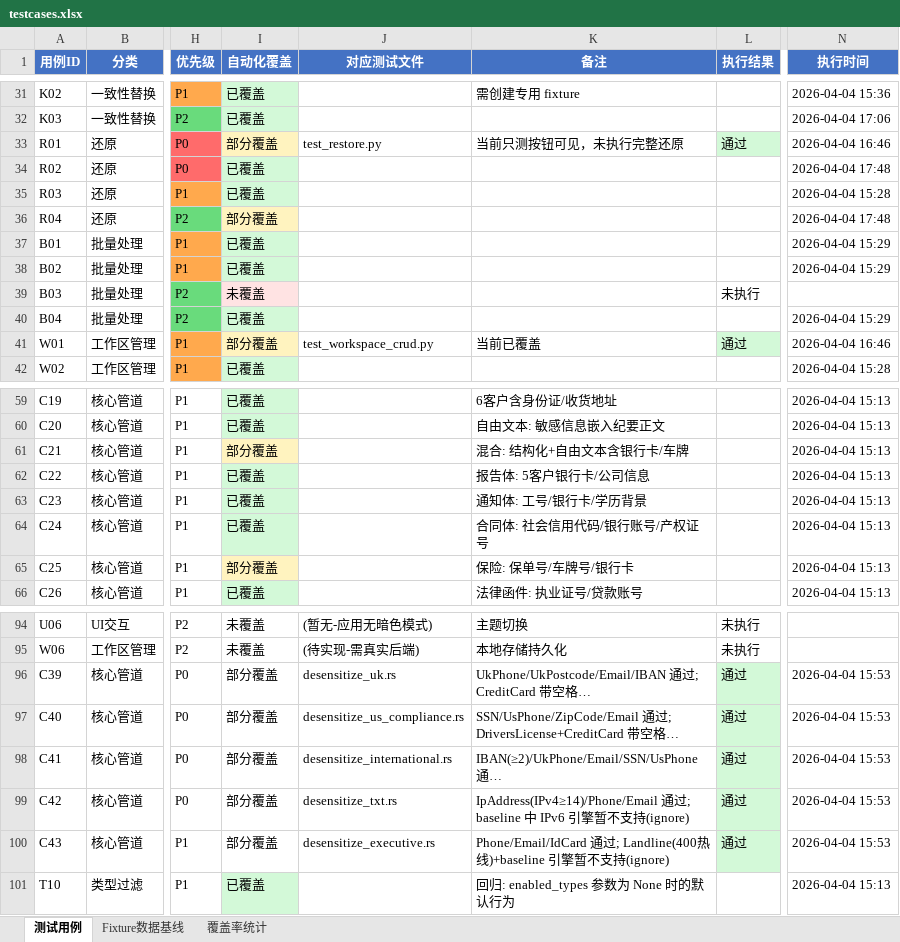
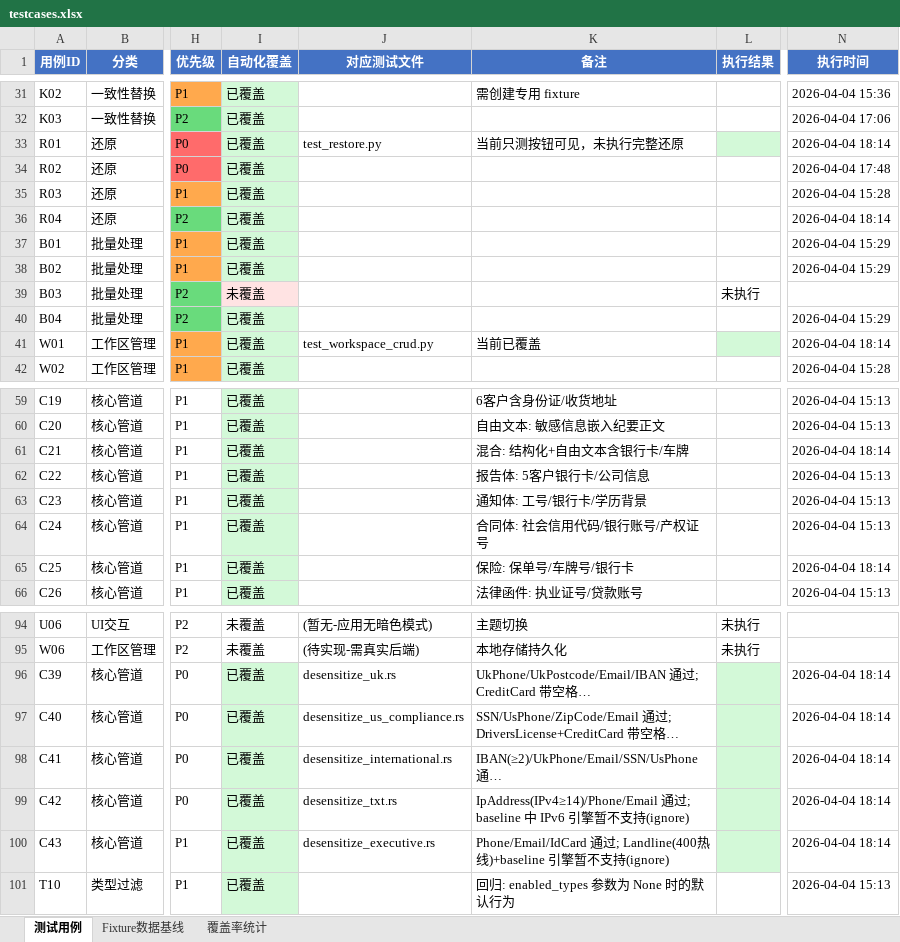
Before and after one commit to cube1/dimkey, an Excel workbook: e2e/testcases.xlsx, sheet 测试用例, drawn as a sheet; only a part is shown, gaps mark what is left out; long unchanged cells end in …; values as stored, in another font and other column widths than the file's, no borders; the diff covers the shown part only; the diff names each change by its address in the sheet, - before the commit and + after, or states it on an @@ line.

```diff
--- a/e2e/testcases.xlsx (sheet 测试用例)
+++ b/e2e/testcases.xlsx (sheet 测试用例)
-I33 (自动化覆盖): 部分覆盖
+I33 (自动化覆盖): 已覆盖
-I33 fill: #FFF3BF
+I33 fill: #D3F9D8
-L33 (执行结果): 通过
+L33 (执行结果): (empty)
-N33 (执行时间): 2026-04-04 16:46
+N33 (执行时间): 2026-04-04 18:14
-I36 (自动化覆盖): 部分覆盖
+I36 (自动化覆盖): 已覆盖
-I36 fill: #FFF3BF
+I36 fill: #D3F9D8
-N36 (执行时间): 2026-04-04 17:48
+N36 (执行时间): 2026-04-04 18:14
-I41 (自动化覆盖): 部分覆盖
+I41 (自动化覆盖): 已覆盖
-I41 fill: #FFF3BF
+I41 fill: #D3F9D8
-L41 (执行结果): 通过
+L41 (执行结果): (empty)
-N41 (执行时间): 2026-04-04 16:46
+N41 (执行时间): 2026-04-04 18:14
-I61 (自动化覆盖): 部分覆盖
+I61 (自动化覆盖): 已覆盖
-I61 fill: #FFF3BF
+I61 fill: #D3F9D8
-N61 (执行时间): 2026-04-04 15:13
+N61 (执行时间): 2026-04-04 18:14
-I65 (自动化覆盖): 部分覆盖
+I65 (自动化覆盖): 已覆盖
-I65 fill: #FFF3BF
+I65 fill: #D3F9D8
-N65 (执行时间): 2026-04-04 15:13
+N65 (执行时间): 2026-04-04 18:14
-I96:I100 (自动化覆盖): 部分覆盖
+I96:I100 (自动化覆盖): 已覆盖
-I96:I100 fill: none
+I96:I100 fill: #D3F9D8
-L96:L100 (执行结果): 通过
+L96:L100 (执行结果): (empty)
-N96:N100 (执行时间): 2026-04-04 15:53
+N96:N100 (执行时间): 2026-04-04 18:14
```
Also changed, not shown: 5 edited cells and cell formats elsewhere in this sheet, 12 other files.
